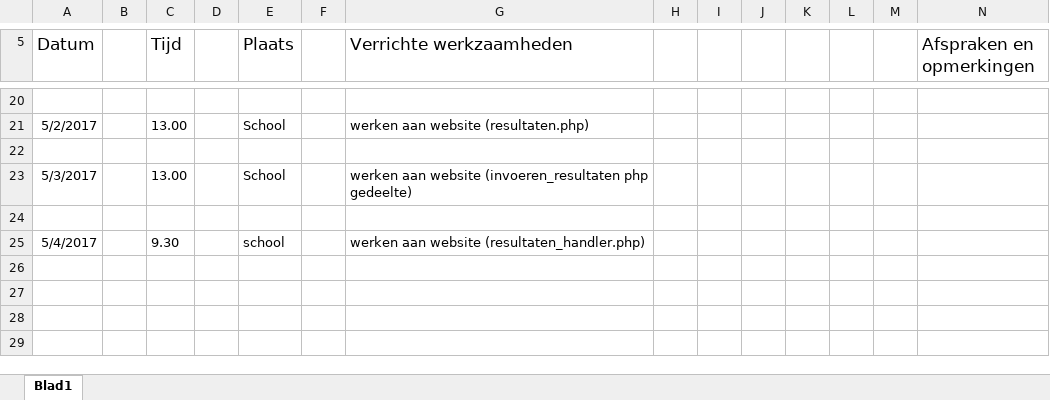
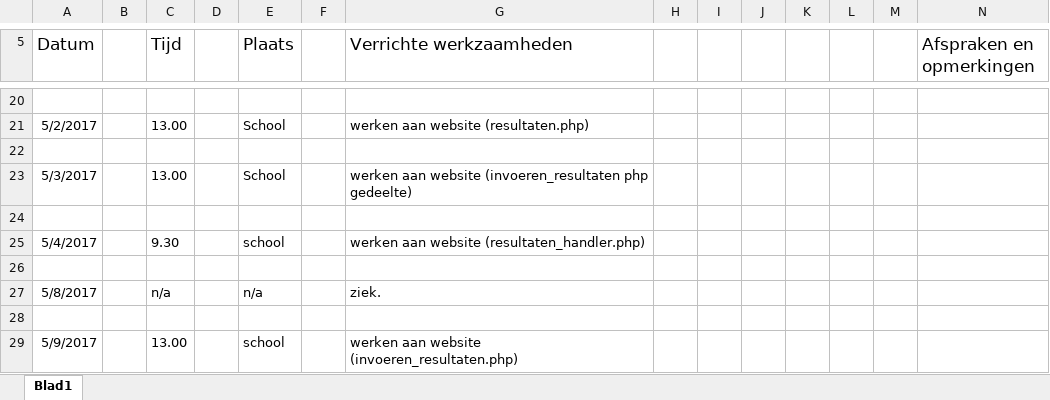
Before and after one commit to EA-Sports-3-0/project_fifa, an Excel workbook: Documents/Logboeken/Logboek-Ben.xlsx, sheet Blad1, drawn as a sheet; only a part is shown, gaps mark what is left out; values as stored, in another font and other column widths than the file's, no borders; the diff names each change by its address in the sheet, - before the commit and + after, or states it on an @@ line.

Commit message:
Logboek Ben

```diff
--- a/Documents/Logboeken/Logboek-Ben.xlsx (sheet Blad1)
+++ b/Documents/Logboeken/Logboek-Ben.xlsx (sheet Blad1)
+row 26: (empty)
+row 27: 5/8/2017 |  | n/a |  | n/a |  | ziek.
+row 28: (empty)
+row 29: 5/9/2017 |  | 13.00 |  | school |  | werken aan website (invoeren_resultaten.php)
```
